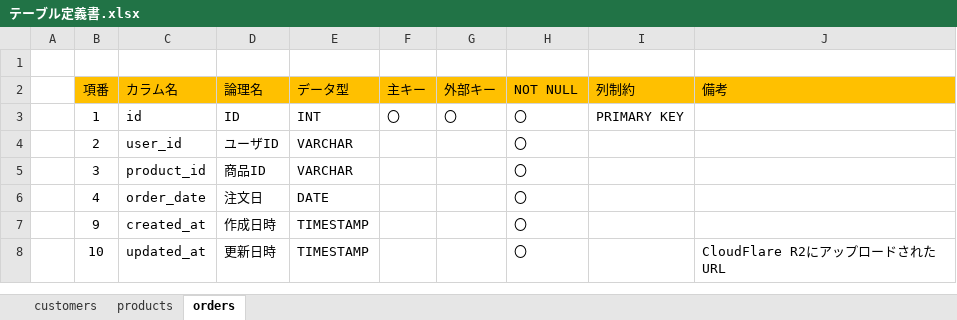
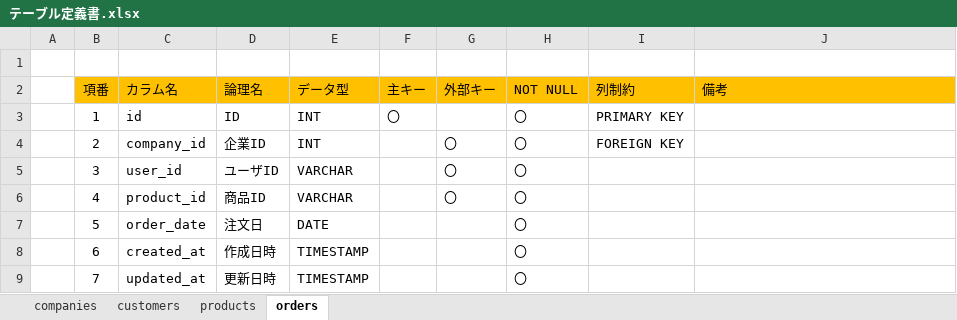
Before and after one commit to shunsuke5/electronic-commerce, an Excel workbook: docs/テーブル定義書.xlsx, sheet orders, drawn as a sheet; values as stored, in another font and other column widths than the file's, no borders; addresses are those after the commit; the diff names each change by its address in the sheet, - before the commit and + after, or states it on an @@ line.

Commit message:
flywayでcompanies,productsのテーブル作成 実装完了

```diff
--- a/docs/テーブル定義書.xlsx (sheet orders)
+++ b/docs/テーブル定義書.xlsx (sheet orders)
+sheet tab: companies
-G3 (外部キー): 〇
+G3 (外部キー): (empty)
-C4 (カラム名): user_id
+C4 (カラム名): company_id
-D4 (論理名): ユーザID
+D4 (論理名): 企業ID
-E4 (データ型): VARCHAR
+E4 (データ型): INT
-G4:G6 (外部キー): (empty)
+G4:G6 (外部キー): 〇
-I4 (列制約): (empty)
+I4 (列制約): FOREIGN KEY
-C5 (カラム名): product_id
+C5 (カラム名): user_id
-D5 (論理名): 商品ID
+D5 (論理名): ユーザID
-C6 (カラム名): order_date
+C6 (カラム名): product_id
-D6 (論理名): 注文日
+D6 (論理名): 商品ID
-E6 (データ型): DATE
+E6 (データ型): VARCHAR
+row 7:  | 5 | order_date | 注文日 | DATE |  |  | 〇
-B8 (項番): 9
+B8 (項番): 6
-B9 (項番): 10
+B9 (項番): 7
-J9 (備考): CloudFlare R2にアップロードされたURL
+J9 (備考): (empty)
```
Also changed, not shown: sheet products, sheet customers, 8 other files.
